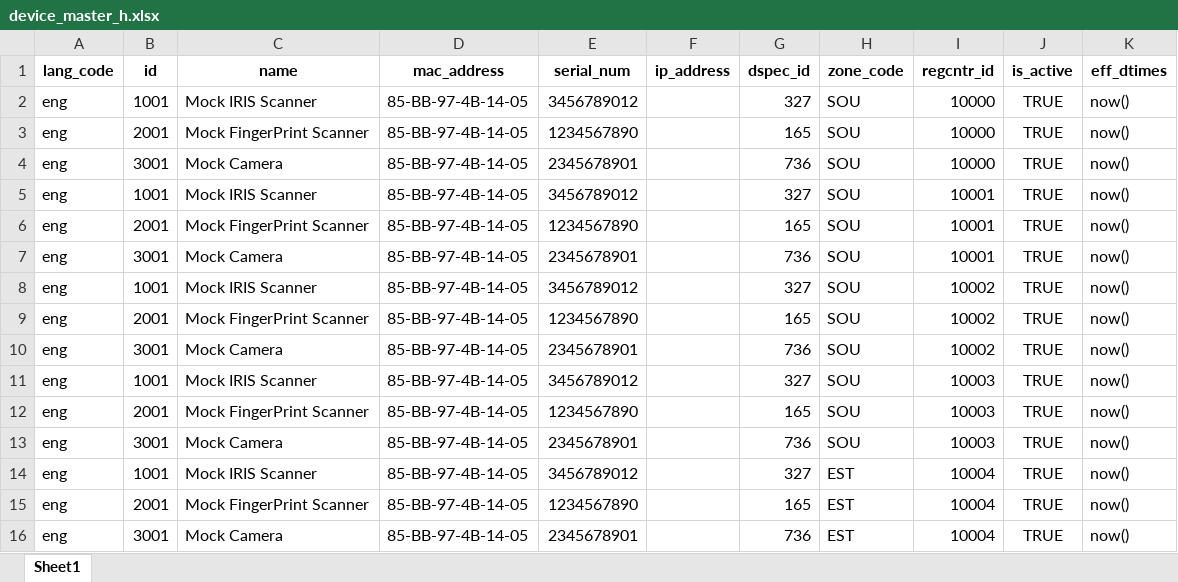
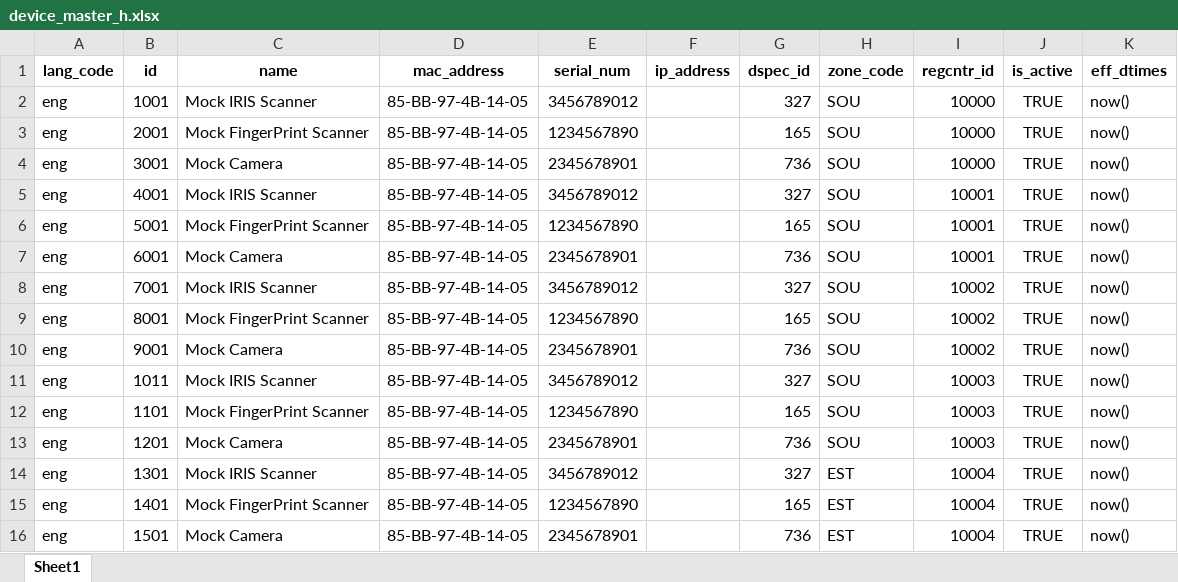
Before and after one commit to sierraleone-id/mosip-data, an Excel workbook: mosip_master/xlsx/device_master_h.xlsx, sheet Sheet1, drawn as a sheet; values as stored, in another font and other column widths than the file's, no borders; the diff names each change by its address in the sheet, - before the commit and + after, or states it on an @@ line.

Commit message:
update device_master_h.xlsx

```diff
--- a/mosip_master/xlsx/device_master_h.xlsx (sheet Sheet1)
+++ b/mosip_master/xlsx/device_master_h.xlsx (sheet Sheet1)
-B5 (id): 1001
+B5 (id): 4001
-B6 (id): 2001
+B6 (id): 5001
-B7 (id): 3001
+B7 (id): 6001
-B8 (id): 1001
+B8 (id): 7001
-B9 (id): 2001
+B9 (id): 8001
-B10 (id): 3001
+B10 (id): 9001
-B11 (id): 1001
+B11 (id): 1011
-B12 (id): 2001
+B12 (id): 1101
-B13 (id): 3001
+B13 (id): 1201
-B14 (id): 1001
+B14 (id): 1301
-B15 (id): 2001
+B15 (id): 1401
-B16 (id): 3001
+B16 (id): 1501
```
